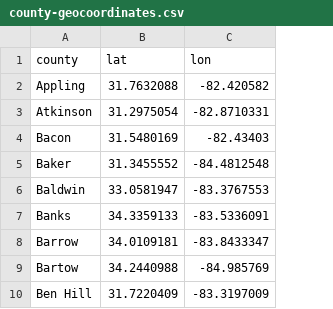
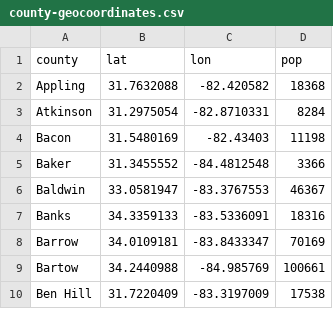
Before and after one commit to dmrobotix/GACOVID19, a CSV file: csv/county-geocoordinates.csv, drawn as a sheet; only a part is shown; the diff names each change by its address in the sheet, - before the commit and + after, or states it on an @@ line.

```diff
--- a/csv/county-geocoordinates.csv
+++ b/csv/county-geocoordinates.csv
+column D (pop), rows 2-10: 18368 | 8284 | 11198 | 3366 | 46367 | 18316 | 70169 | 100661 | 17538
```
Also changed, not shown: 2 other files.
